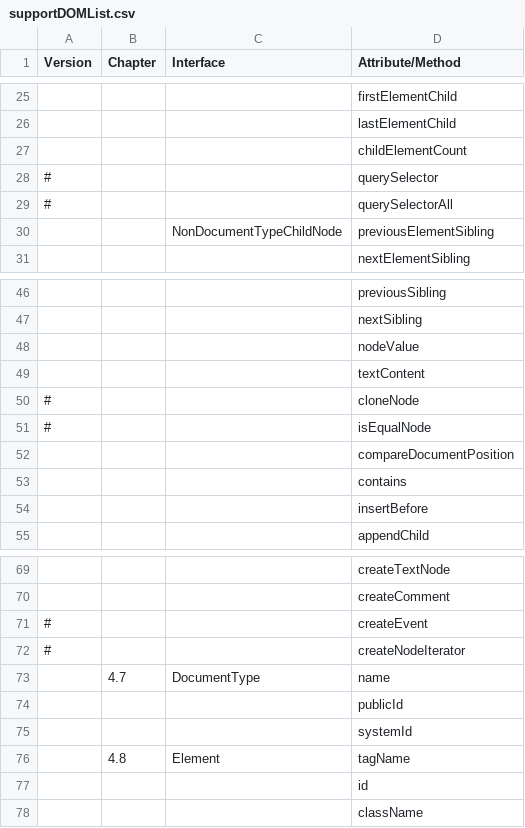
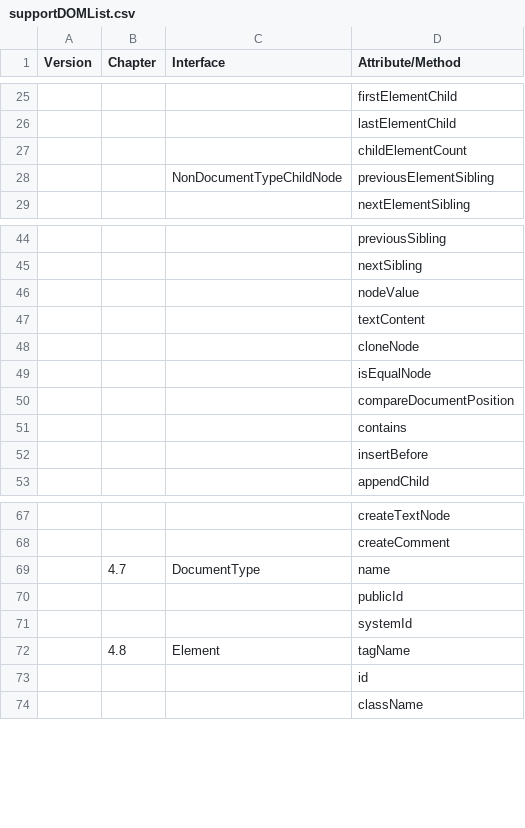
Before and after one commit to bwikbs/web-widget-engine, a CSV file: tool/pixel_test/supportDOMList.csv, drawn as a sheet; only a part is shown, gaps mark what is left out; the diff covers the shown part only.

```diff
--- a/tool/pixel_test/supportDOMList.csv
+++ b/tool/pixel_test/supportDOMList.csv
@@ -27,4 +27,2 @@ Version     , Chapter       , Interface                 , Attribute/Method
             ,               ,                           , childElementCount
-#           ,               ,                           , querySelector
-#           ,               ,                           , querySelectorAll
             ,               , NonDocumentTypeChildNode  , previousElementSibling
@@ -49,4 +47,4 @@ Version     , Chapter       , Interface                 , Attribute/Method
             ,               ,                           , textContent
-#           ,               ,                           , cloneNode
-#           ,               ,                           , isEqualNode
+            ,               ,                           , cloneNode
+            ,               ,                           , isEqualNode
             ,               ,                           , compareDocumentPosition
@@ -70,4 +68,2 @@ Version     , Chapter       , Interface                 , Attribute/Method
             ,               ,                           , createComment
-#           ,               ,                           , createEvent
-#           ,               ,                           , createNodeIterator
             , 4.7           , DocumentType              , name
```
Also changed, not shown: 11 removed rows and 6 edited cells elsewhere in this file, tool/pixel_test/supportCSSList.csv, tool/pixel_test/supportHTMLList.csv.
